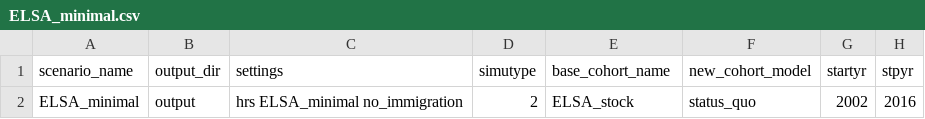
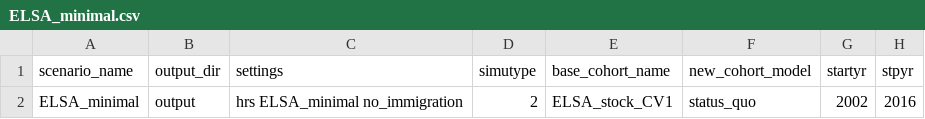
Before and after one commit to ld-archer/E_FEM, a CSV file: ELSA_minimal.csv, drawn as a sheet; only a part is shown; the diff names each change by its address in the sheet, - before the commit and + after, or states it on an @@ line.

Commit message:
Changed to use ELSA_stock_CV1.dta, as this file is primed for 2002 entry, which is when the minimal simulation begins

```diff
--- a/ELSA_minimal.csv
+++ b/ELSA_minimal.csv
-E2 (base_cohort_name): ELSA_stock
+E2 (base_cohort_name): ELSA_stock_CV1
```
